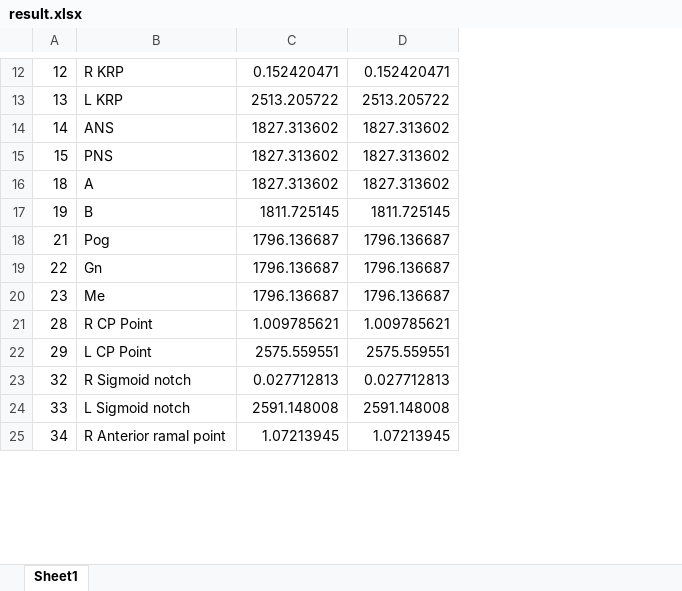
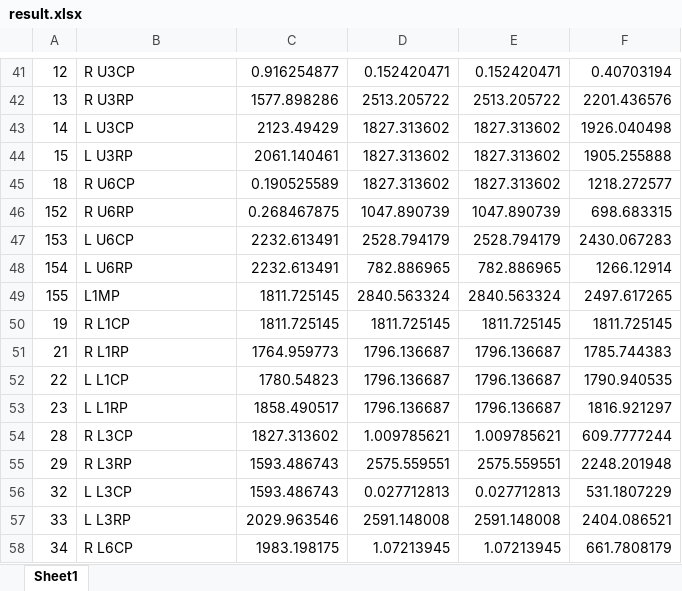
Before and after one commit to woodonghun/AI, an Excel workbook: root/result.xlsx, sheet Sheet1, drawn as a sheet; only a part is shown, gaps mark what is left out; values as stored, in another font and other column widths than the file's, no borders; addresses are those after the commit; the diff covers the shown part only; the diff names each change by its address in the sheet, - before the commit and + after, or states it on an @@ line.

Commit message:
result_path 버튼 삭제 전

```diff
--- a/root/result.xlsx (sheet Sheet1)
+++ b/root/result.xlsx (sheet Sheet1)
+column E, rows 41-45: 0.152420471 | 2513.205722 | 1827.313602 | 1827.313602 | 1827.313602; rows 50-58: 1811.725145 | 1796.136687 | 1796.136687 | 1796.136687 | 1.009785621 | 2575.559551 | 0.027712813 | 2591.148008 | 1.07213945
+column F, rows 41-45: 0.40703194 | 2201.436576 | 1926.040498 | 1905.255888 | 1218.272577; rows 50-58: 1811.725145 | 1785.744383 | 1790.940535 | 1816.921297 | 609.7777244 | 2248.201948 | 531.1807229 | 2404.086521 | 661.7808179
-B41: R KRP
+B41: R U3CP
-C41: 0.152420471
+C41: 0.916254877
-B42: L KRP
+B42: R U3RP
-C42: 2513.205722
+C42: 1577.898286
-B43: ANS
+B43: L U3CP
-C43: 1827.313602
+C43: 2123.49429
-B44: PNS
+B44: L U3RP
-C44: 1827.313602
+C44: 2061.140461
-B45: A
+B45: R U6CP
-C45: 1827.313602
+C45: 0.190525589
+row 46: 152 | R U6RP | 0.268467875 | 1047.890739 | 1047.890739 | 698.683315
+row 47: 153 | L U6CP | 2232.613491 | 2528.794179 | 2528.794179 | 2430.067283
+row 48: 154 | L U6RP | 2232.613491 | 782.886965 | 782.886965 | 1266.12914
+row 49: 155 | L1MP | 1811.725145 | 2840.563324 | 2840.563324 | 2497.617265
-B50: B
+B50: R L1CP
-B51: Pog
+B51: R L1RP
-C51: 1796.136687
+C51: 1764.959773
-B52: Gn
+B52: L L1CP
-C52: 1796.136687
+C52: 1780.54823
-B53: Me
+B53: L L1RP
-C53: 1796.136687
+C53: 1858.490517
-B54: R CP Point
+B54: R L3CP
-C54: 1.009785621
+C54: 1827.313602
-B55: L CP Point
+B55: R L3RP
-C55: 2575.559551
+C55: 1593.486743
-B56: R Sigmoid notch
+B56: L L3CP
-C56: 0.027712813
+C56: 1593.486743
-B57: L Sigmoid notch
+B57: L L3RP
-C57: 2591.148008
+C57: 2029.963546
-B58: R Anterior ramal point
+B58: R L6CP
-C58: 1.07213945
+C58: 1983.198175
```
Also changed, not shown: 72 added rows, 73 removed rows and 139 edited cells elsewhere in this sheet, 8 other files.
